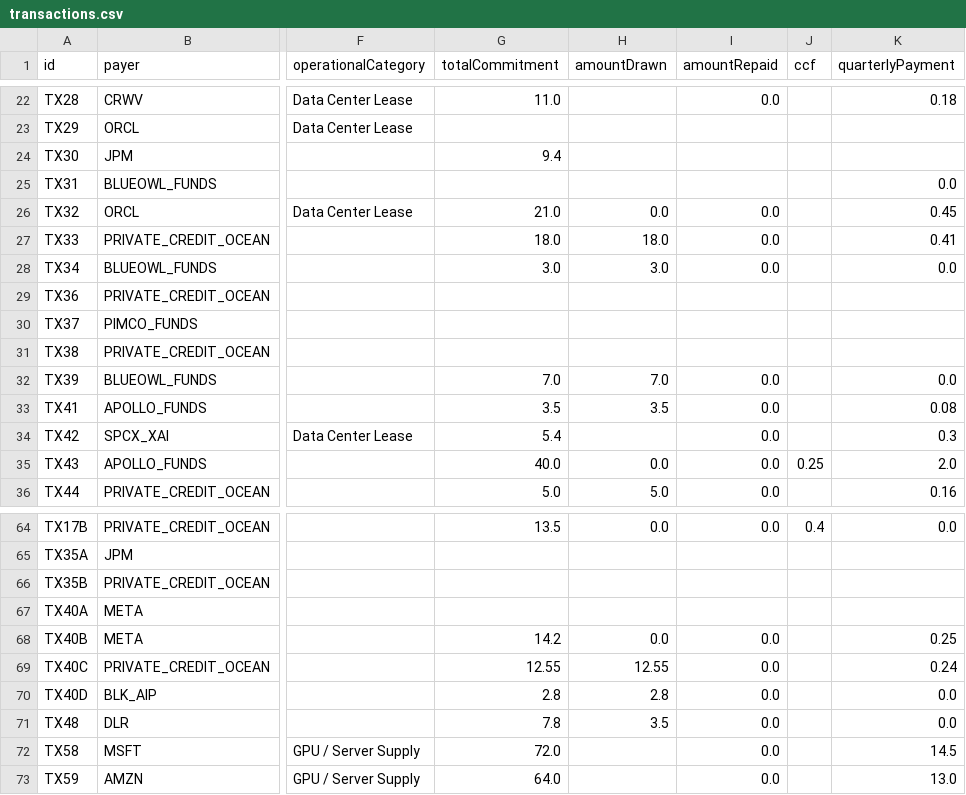
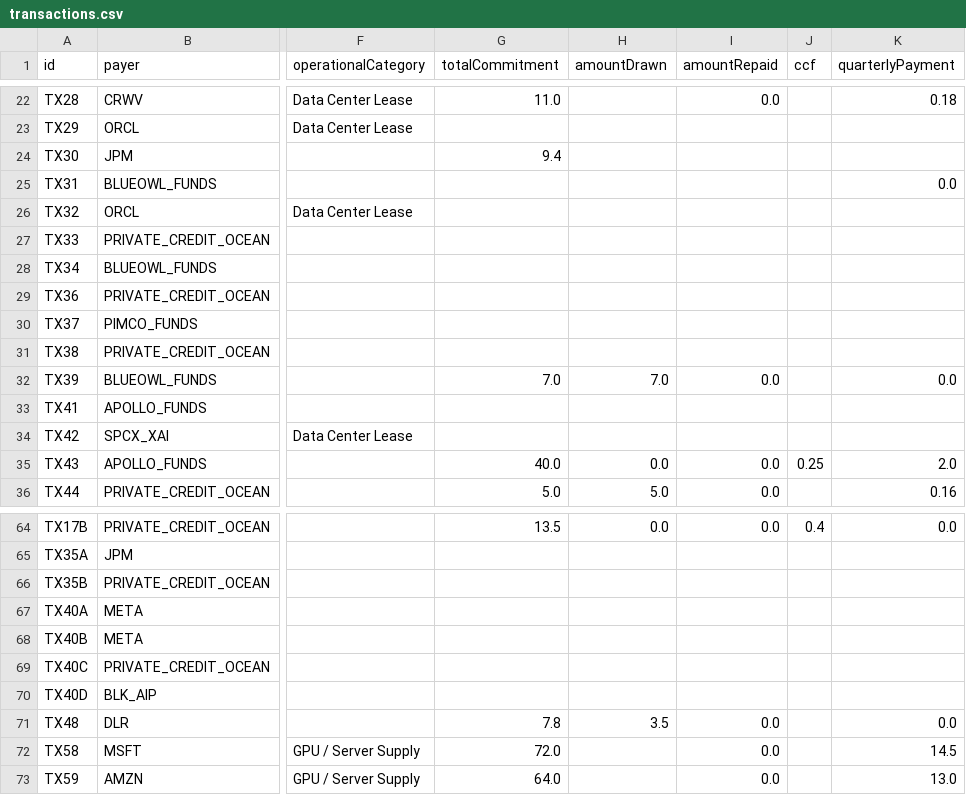
Before and after one commit to rOOOOOnn/ai-credit-network, a CSV file: data/transactions.csv, drawn as a sheet; only a part is shown, gaps mark what is left out; the diff names each change by its address in the sheet, - before the commit and + after, or states it on an @@ line.

```diff
--- a/data/transactions.csv
+++ b/data/transactions.csv
-G26 (totalCommitment): 21.0
+G26 (totalCommitment): (empty)
-H26 (amountDrawn): 0.0
+H26 (amountDrawn): (empty)
-I26:I28 (amountRepaid): 0.0
+I26:I28 (amountRepaid): (empty)
-K26 (quarterlyPayment): 0.45
+K26 (quarterlyPayment): (empty)
-G27 (totalCommitment): 18.0
+G27 (totalCommitment): (empty)
-H27 (amountDrawn): 18.0
+H27 (amountDrawn): (empty)
-K27 (quarterlyPayment): 0.41
+K27 (quarterlyPayment): (empty)
-G28 (totalCommitment): 3.0
+G28 (totalCommitment): (empty)
-H28 (amountDrawn): 3.0
+H28 (amountDrawn): (empty)
-K28 (quarterlyPayment): 0.0
+K28 (quarterlyPayment): (empty)
-G33 (totalCommitment): 3.5
+G33 (totalCommitment): (empty)
-H33 (amountDrawn): 3.5
+H33 (amountDrawn): (empty)
-I33:I34 (amountRepaid): 0.0
+I33:I34 (amountRepaid): (empty)
-K33 (quarterlyPayment): 0.08
+K33 (quarterlyPayment): (empty)
-G34 (totalCommitment): 5.4
+G34 (totalCommitment): (empty)
-K34 (quarterlyPayment): 0.3
+K34 (quarterlyPayment): (empty)
-G68 (totalCommitment): 14.2
+G68 (totalCommitment): (empty)
-H68 (amountDrawn): 0.0
+H68 (amountDrawn): (empty)
-I68:I70 (amountRepaid): 0.0
+I68:I70 (amountRepaid): (empty)
-K68 (quarterlyPayment): 0.25
+K68 (quarterlyPayment): (empty)
-G69 (totalCommitment): 12.55
+G69 (totalCommitment): (empty)
-H69 (amountDrawn): 12.55
+H69 (amountDrawn): (empty)
-K69 (quarterlyPayment): 0.24
+K69 (quarterlyPayment): (empty)
-G70 (totalCommitment): 2.8
+G70 (totalCommitment): (empty)
-H70 (amountDrawn): 2.8
+H70 (amountDrawn): (empty)
-K70 (quarterlyPayment): 0.0
+K70 (quarterlyPayment): (empty)
```
Also changed, not shown: 7 other files.
